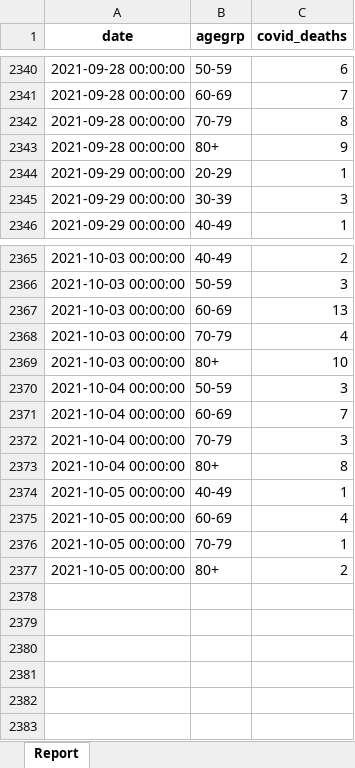
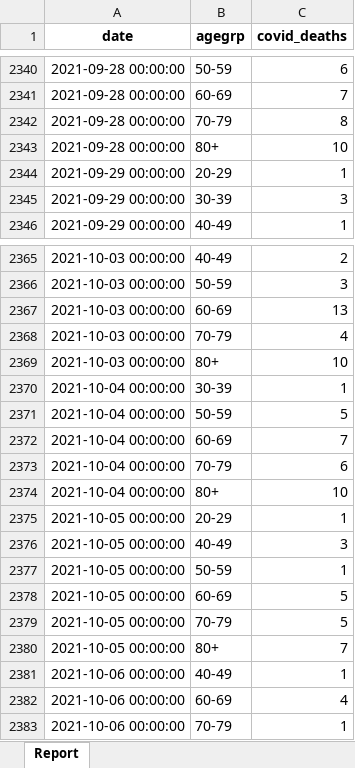
Before and after one commit to ercbk/Indiana-COVID-19-Tracker, an Excel workbook: data/age-deaths-historic.xlsx, sheet Report, drawn as a sheet; only a part is shown, gaps mark what is left out; values as stored, in another font and other column widths than the file's, no borders; addresses are those after the commit; the diff names each change by its address in the sheet, - before the commit and + after, or states it on an @@ line.

```diff
--- a/data/age-deaths-historic.xlsx (sheet Report)
+++ b/data/age-deaths-historic.xlsx (sheet Report)
-C2343 (covid_deaths): 9
+C2343 (covid_deaths): 10
+row 2370: 2021-10-04 00:00:00 | 30-39 | 1
-C2371 (covid_deaths): 3
+C2371 (covid_deaths): 5
-C2373 (covid_deaths): 3
+C2373 (covid_deaths): 6
-C2374 (covid_deaths): 8
+C2374 (covid_deaths): 10
-B2375 (agegrp): 40-49
+B2375 (agegrp): 20-29
+row 2376: 2021-10-05 00:00:00 | 40-49 | 3
+row 2377: 2021-10-05 00:00:00 | 50-59 | 1
-C2378 (covid_deaths): 4
+C2378 (covid_deaths): 5
-C2379 (covid_deaths): 1
+C2379 (covid_deaths): 5
-C2380 (covid_deaths): 2
+C2380 (covid_deaths): 7
+row 2381: 2021-10-06 00:00:00 | 40-49 | 1
+row 2382: 2021-10-06 00:00:00 | 60-69 | 4
+row 2383: 2021-10-06 00:00:00 | 70-79 | 1
```
Also changed, not shown: 29 other files.
